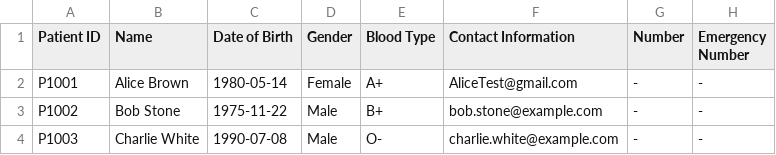
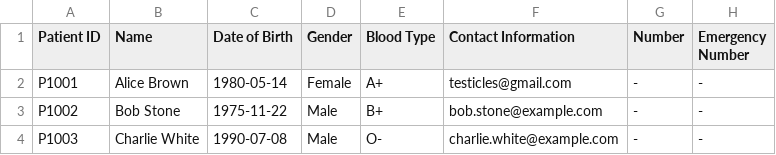
Before and after one commit to WhiteHatHud/SC2002Project, a CSV file: Patient List CSV.csv, drawn as a sheet.

```diff
--- a/Patient List CSV.csv
+++ b/Patient List CSV.csv
@@ -1,3 +1,3 @@
 Patient ID,Name,Date of Birth,Gender,Blood Type,Contact Information, Number, Emergency Number
-P1001,Alice Brown,1980-05-14,Female,A+,AliceTest@gmail.com, -, -
+P1001,Alice Brown,1980-05-14,Female,A+,testicles@gmail.com, -, -
 P1002,Bob Stone,1975-11-22,Male,B+,bob.stone@example.com, -, -
```
Also changed, not shown: 10 other files.
